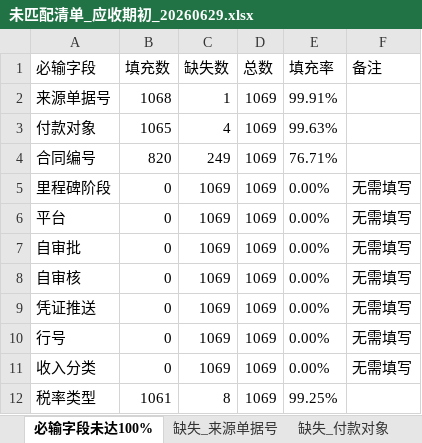
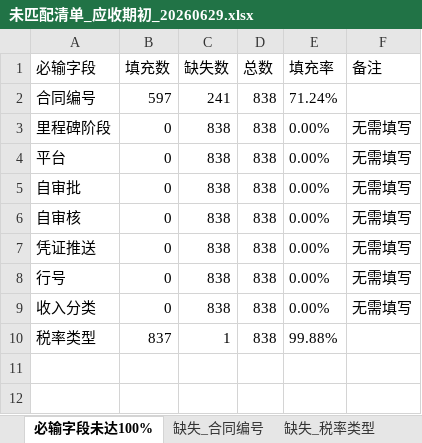
Before and after one commit to AlinaXiong/hero-digital-etl, an Excel workbook: output/ar_invoice_opening_db/未匹配清单_应收期初_20260629.xlsx, sheet 必输字段未达100%, drawn as a sheet; values as stored, in another font and other column widths than the file's, no borders; removed rows and columns are numbered as before the commit, all else as after; the diff names each change by its address in the sheet, - before the commit and + after, or states it on an @@ line.

```diff
--- a/output/ar_invoice_opening_db/未匹配清单_应收期初_20260629.xlsx (sheet 必输字段未达100%)
+++ b/output/ar_invoice_opening_db/未匹配清单_应收期初_20260629.xlsx (sheet 必输字段未达100%)
-sheet tab: 缺失_来源单据号
-sheet tab: 缺失_付款对象
-row 2: 来源单据号 | 1068 | 1 | 1069 | 99.91%
-row 3: 付款对象 | 1065 | 4 | 1069 | 99.63%
-B2 (填充数): 820
+B2 (填充数): 597
-C2 (缺失数): 249
+C2 (缺失数): 241
-D2:D10 (总数): 1069
+D2:D10 (总数): 838
-E2 (填充率): 76.71%
+E2 (填充率): 71.24%
-C3:C9 (缺失数): 1069
+C3:C9 (缺失数): 838
-B10 (填充数): 1061
+B10 (填充数): 837
-C10 (缺失数): 8
+C10 (缺失数): 1
-E10 (填充率): 99.25%
+E10 (填充率): 99.88%
```
Also changed, not shown: sheet 订单映射_多候选, sheet 缺失_合同编号, sheet 缺失_税率类型, other sheet tabs, output/ar_invoice_opening_db/英雄应收报账单期初数据导入_应收期初_20260629.xlsx, 48 other files.
